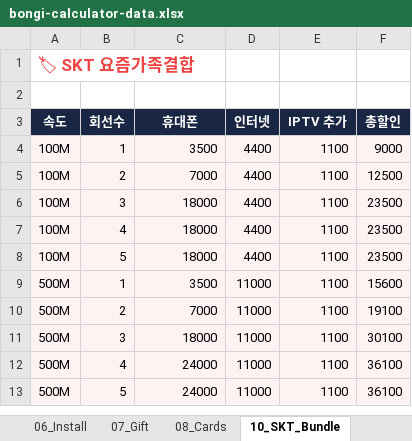
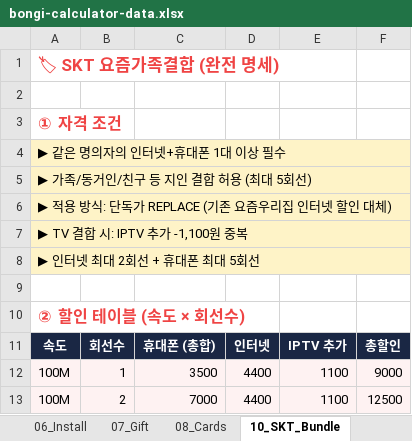
Before and after one commit to vinsenzo83/bongi-mobile, an Excel workbook: docs/bongi-calculator-data.xlsx, sheet 10_SKT_Bundle, drawn as a sheet; only a part is shown; the shorter side is filled out with more unchanged rows; values as stored, in another font and other column widths than the file's, no borders; addresses are those after the commit; the diff covers the shown part only; the diff names each change by its address in the sheet, - before the commit and + after, or states it on an @@ line.

```diff
--- a/docs/bongi-calculator-data.xlsx (sheet 10_SKT_Bundle)
+++ b/docs/bongi-calculator-data.xlsx (sheet 10_SKT_Bundle)
-A1: 🏷 SKT 요즘가족결합
+A1: 🏷 SKT 요즘가족결합 (완전 명세)
+row 3: ① 자격 조건
+row 4: ▶ 같은 명의자의 인터넷+휴대폰 1대 이상 필수
+row 5: ▶ 가족/동거인/친구 등 지인 결합 허용 (최대 5회선)
+row 6: ▶ 적용 방식: 단독가 REPLACE (기존 요즘우리집 인터넷 할인 대체)
+row 7: ▶ TV 결합 시: IPTV 추가 -1,100원 중복
+row 8: ▶ 인터넷 최대 2회선 + 휴대폰 최대 5회선
+row 9: (empty)
+row 10: ② 할인 테이블 (속도 × 회선수)
-C11: 휴대폰
+C11: 휴대폰 (총합)
```
Also changed, not shown: 42 added rows elsewhere in this sheet, sheet 13_KT_Premium, sheet 14_LGU_Chweyswun, sheet 15_LGU_Together, sheet INDEX, server/public/docs/bongi-calculator-data.xlsx, 1 other file.
